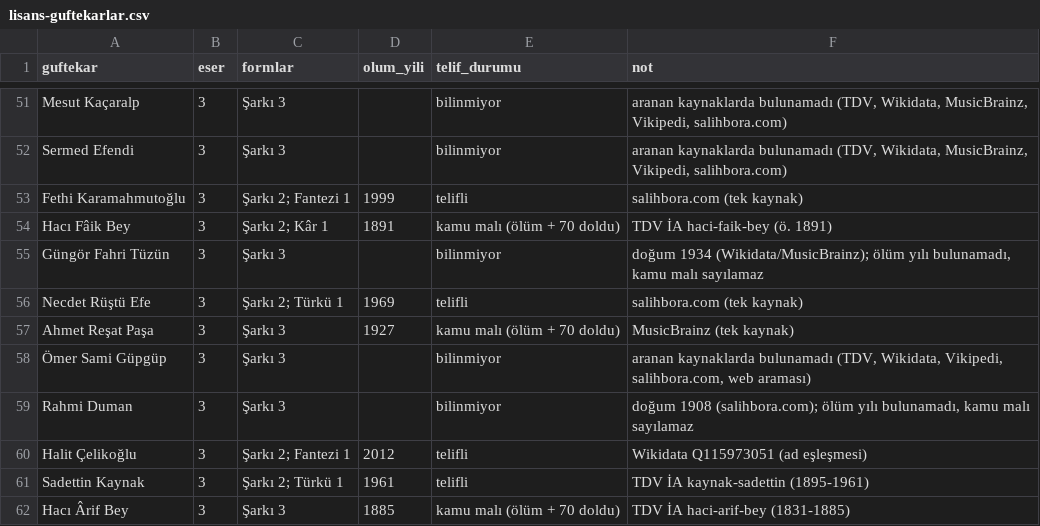
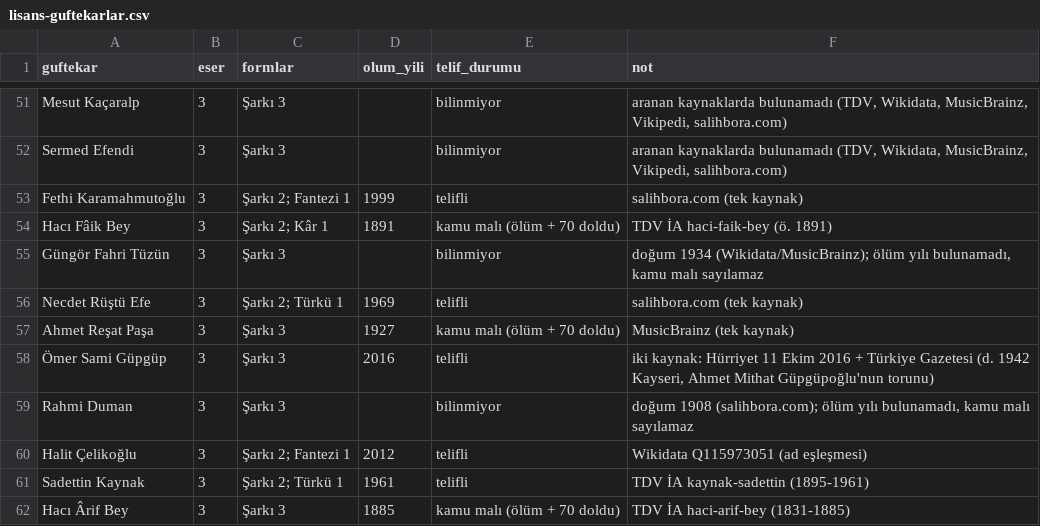
Before and after one commit to alikrc/Sol-Klarnet, a CSV file: docs/lisans-guftekarlar.csv, drawn as a sheet; only a part is shown, gaps mark what is left out.

```diff
--- a/docs/lisans-guftekarlar.csv
+++ b/docs/lisans-guftekarlar.csv
@@ -57,3 +57,3 @@
 "Ahmet Reşat Paşa",3,"Şarkı 3",1927,"kamu malı (ölüm + 70 doldu)","MusicBrainz (tek kaynak)"
-"Ömer Sami Güpgüp",3,"Şarkı 3",,"bilinmiyor","aranan kaynaklarda bulunamadı (TDV, Wikidata, Vikipedi, salihbora.com, web araması)"
+"Ömer Sami Güpgüp",3,"Şarkı 3",2016,"telifli","iki kaynak: Hürriyet 11 Ekim 2016 + Türkiye Gazetesi (d. 1942 Kayseri, Ahmet Mithat Güpgüpoğlu'nun torunu)"
 "Rahmi Duman",3,"Şarkı 3",,"bilinmiyor","doğum 1908 (salihbora.com); ölüm yılı bulunamadı, kamu malı sayılamaz"
```
Also changed, not shown: docs/lisans-besteciler.csv, 5 other files.
